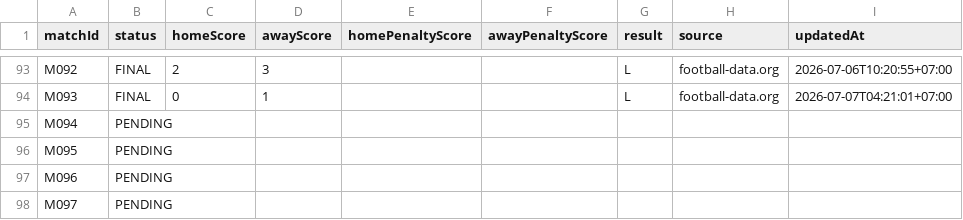
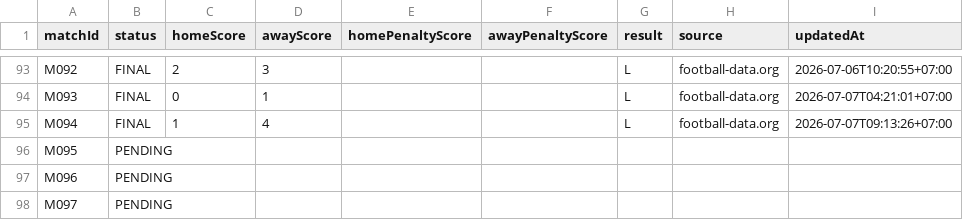
Before and after one commit to abdulR1806/bss-worldcup-2026, a CSV file: data/results.csv, drawn as a sheet; only a part is shown, gaps mark what is left out.

```diff
--- a/data/results.csv
+++ b/data/results.csv
@@ -94,3 +94,3 @@ M092,FINAL,2,3,,,L,football-data.org,2026-07-06T10:20:55+07:00
 M093,FINAL,0,1,,,L,football-data.org,2026-07-07T04:21:01+07:00
-M094,PENDING,,,,,,,
+M094,FINAL,1,4,,,L,football-data.org,2026-07-07T09:13:26+07:00
 M095,PENDING,,,,,,,
```
Also changed, not shown: 1 other file.
